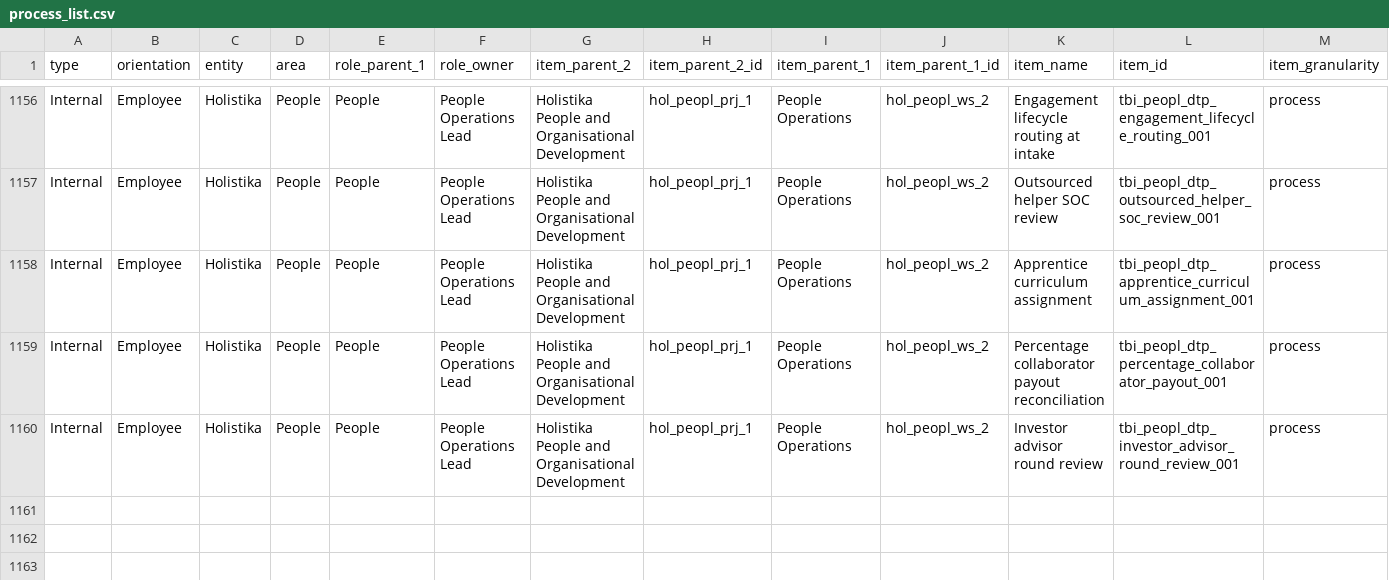
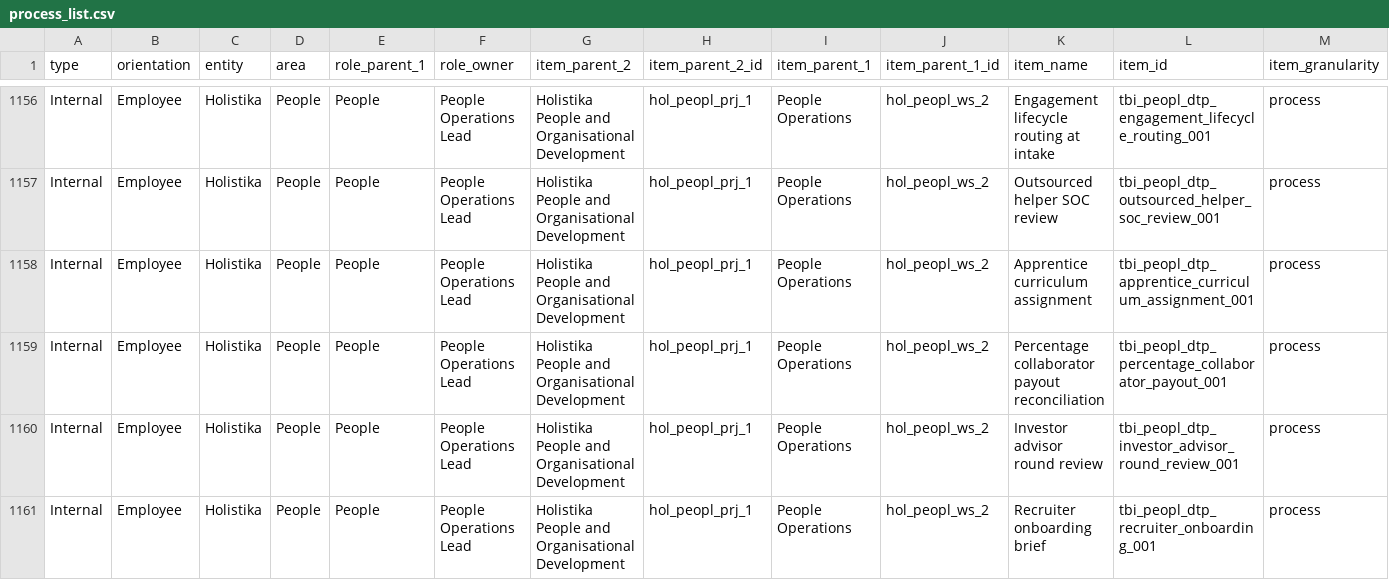
Before and after one commit to FraysaXII/openclaw-akos, a CSV file: docs/references/hlk/v3.0/Admin/O5-1/People/Compliance/canonicals/process_list.csv, drawn as a sheet; only a part is shown, gaps mark what is left out; rows hold the shown columns only; the diff names each change by its address in the sheet, - before the commit and + after, or states it on an @@ line.

Commit message:
i73 recruiter onboarding — sop + runbook + registry wiring
Closes INTELLIGENCEOPS IO-REC-PLACEHOLDER-001 TODO paths; mints process_list tbi_peopl_dtp_recruiter_onboarding_001; extends pairing validator + smoke test; decision-log ratification + P8 methodology_IP_default seed.

```diff
--- a/docs/references/hlk/v3.0/Admin/O5-1/People/Compliance/canonicals/process_list.csv
+++ b/docs/references/hlk/v3.0/Admin/O5-1/People/Compliance/canonicals/process_list.csv
+row 1161: Internal | Employee | Holistika | People | People | People Operations Lead | Holistika People and Organisational Development | hol_peopl_prj_1 | People Operations | hol_peopl_ws_2 | Recruiter onboarding brief | tbi_peopl_dtp_recruiter_onboarding_001 | process
```
Also changed, not shown: docs/references/hlk/v3.0/Admin/O5-1/Research/Intelligence/canonicals/dimensions/INTELLIGENCEOPS_REGISTER.csv, docs/wip/planning/73-people-operations-and-learning-curriculum/files-modified.csv, 9 other files.
